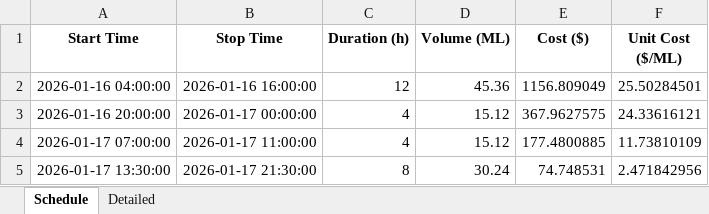
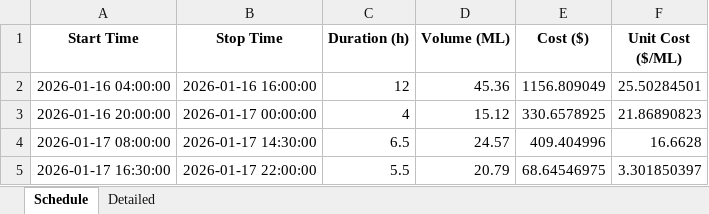
Before and after one commit to wjt1991/pump-optimisation-for-SHW, an Excel workbook: data/latest/optimisation_result.xlsx, sheet Schedule, drawn as a sheet; values as stored, in another font and other column widths than the file's, no borders; removed rows and columns are numbered as before the commit, all else as after; the diff names each change by its address in the sheet, - before the commit and + after, or states it on an @@ line.

```diff
--- a/data/latest/optimisation_result.xlsx (sheet Schedule)
+++ b/data/latest/optimisation_result.xlsx (sheet Schedule)
-E3 (Cost ($)): 367.9627575
+E3 (Cost ($)): 330.6578925
-F3 (Unit Cost ($/ML)): 24.33616121
+F3 (Unit Cost ($/ML)): 21.86890823
-row 4: 2026-01-17 07:00:00 | 2026-01-17 11:00:00 | 4 | 15.12 | 177.4800885 | 11.73810109
-row 5: 2026-01-17 13:30:00 | 2026-01-17 21:30:00 | 8 | 30.24 | 74.748531 | 2.471842956
+row 4: 2026-01-17 08:00:00 | 2026-01-17 14:30:00 | 6.5 | 24.57 | 409.404996 | 16.6628
+row 5: 2026-01-17 16:30:00 | 2026-01-17 22:00:00 | 5.5 | 20.79 | 68.64546975 | 3.301850397
```
Also changed, not shown: sheet Detailed, 3 other files.
